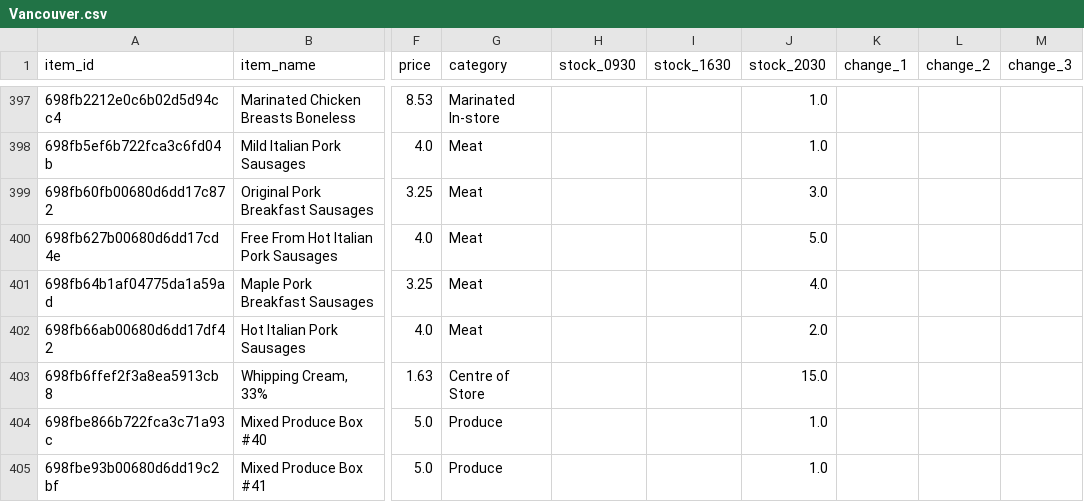
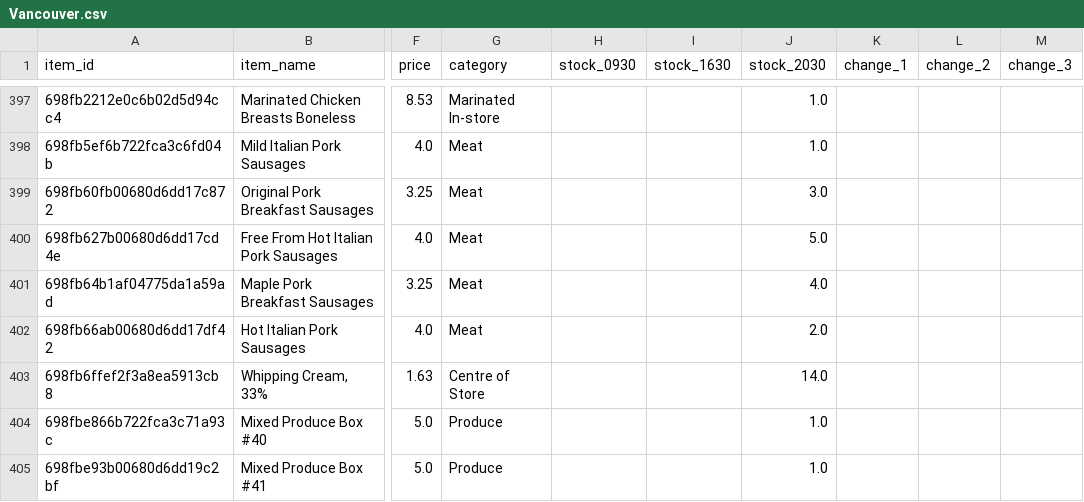
Before and after one commit to youhearation/flashfood-scraper, a CSV file: summary/20260213/Vancouver.csv, drawn as a sheet; only a part is shown, gaps mark what is left out; the diff covers the shown part only; the diff names each change by its address in the sheet, - before the commit and + after, or states it on an @@ line.

```diff
--- a/summary/20260213/Vancouver.csv
+++ b/summary/20260213/Vancouver.csv
-J403 (stock_2030): 15.0
+J403 (stock_2030): 14.0
```
Also changed, not shown: 12 added rows and 33 edited cells elsewhere in this file, data/west_20260213-2030.csv.
